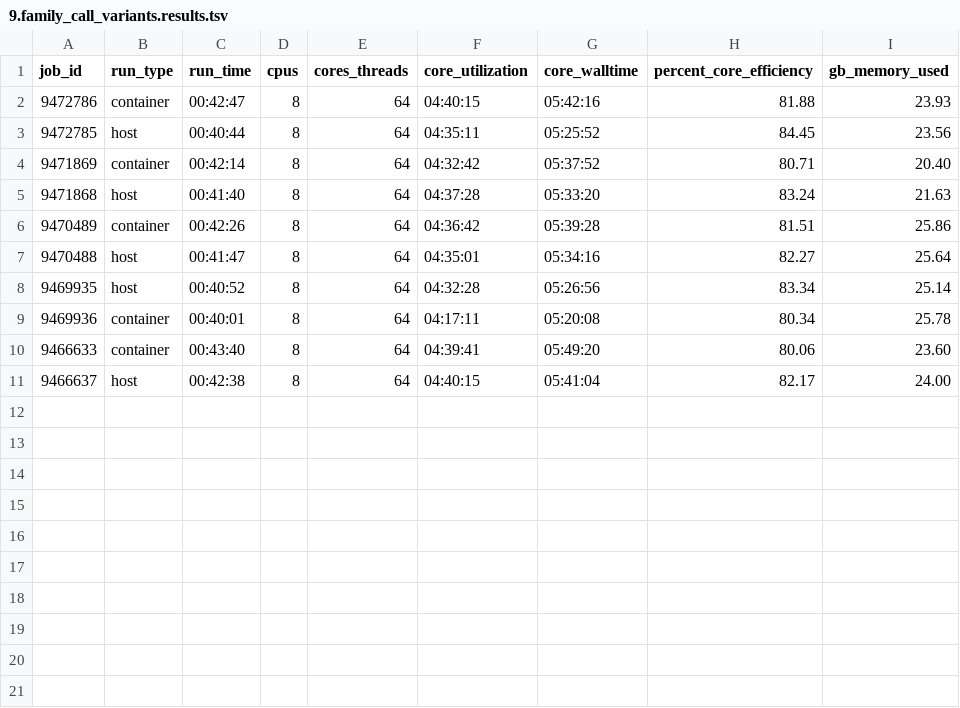
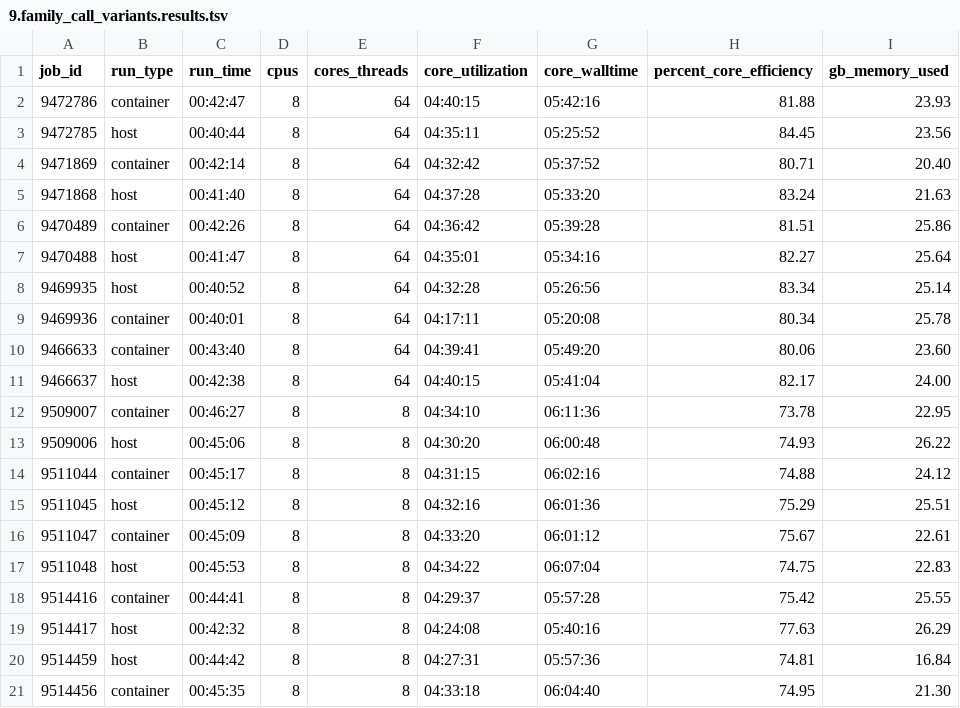
Before and after one commit to vsoch/singularity-scientific-example, a TSV file: Data/RunInfo/9.family_call_variants.results.tsv, drawn as a sheet.

```diff
--- a/Data/RunInfo/9.family_call_variants.results.tsv
+++ b/Data/RunInfo/9.family_call_variants.results.tsv
@@ -11 +11,11 @@ job_id	run_type	run_time	cpus	cores_threads	core_utilization	core_walltime	perce
 9466637	host	00:42:38	8	64	04:40:15	05:41:04	82.17	24.00
+9509007	container	00:46:27	8	8	04:34:10	06:11:36	73.78	22.95
+9509006	host	00:45:06	8	8	04:30:20	06:00:48	74.93	26.22
+9511044	container	00:45:17	8	8	04:31:15	06:02:16	74.88	24.12
+9511045	host	00:45:12	8	8	04:32:16	06:01:36	75.29	25.51
+9511047	container	00:45:09	8	8	04:33:20	06:01:12	75.67	22.61
+9511048	host	00:45:53	8	8	04:34:22	06:07:04	74.75	22.83
+9514416	container	00:44:41	8	8	04:29:37	05:57:28	75.42	25.55
+9514417	host	00:42:32	8	8	04:24:08	05:40:16	77.63	26.29
+9514459	host	00:44:42	8	8	04:27:31	05:57:36	74.81	16.84
+9514456	container	00:45:35	8	8	04:33:18	06:04:40	74.95	21.30
```
Also changed, not shown: Data/RunInfo/4.quantify_transcripts.results.tsv, Data/RunInfo/6.bwa_align.results.tsv, 1 other file.
